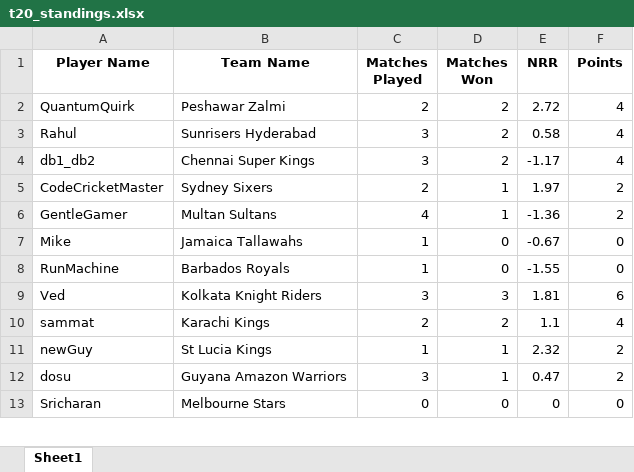
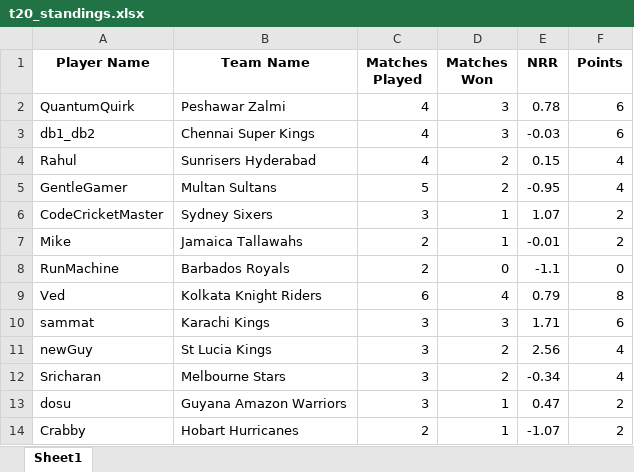
Before and after one commit to ankitgamer987/crikzone-website, an Excel workbook: data/t20_standings.xlsx, sheet Sheet1, drawn as a sheet; only a part is shown; values as stored, in another font and other column widths than the file's, no borders; removed rows and columns are numbered as before the commit, all else as after; the diff covers the shown part only; the diff names each change by its address in the sheet, - before the commit and + after, or states it on an @@ line.

Commit message:
updating t20 standings

```diff
--- a/data/t20_standings.xlsx (sheet Sheet1)
+++ b/data/t20_standings.xlsx (sheet Sheet1)
-C2 (Matches Played): 2
+C2 (Matches Played): 4
-D2 (Matches Won): 2
+D2 (Matches Won): 3
-E2 (NRR): 2.72
+E2 (NRR): 0.78
-F2 (Points): 4
+F2 (Points): 6
+row 3: db1_db2 | Chennai Super Kings | 4 | 3 | -0.03 | 6
-C4 (Matches Played): 3
+C4 (Matches Played): 4
-E4 (NRR): 0.58
+E4 (NRR): 0.15
-row 4: db1_db2 | Chennai Super Kings | 3 | 2 | -1.17 | 4
+row 5: GentleGamer | Multan Sultans | 5 | 2 | -0.95 | 4
-C6 (Matches Played): 2
+C6 (Matches Played): 3
-E6 (NRR): 1.97
+E6 (NRR): 1.07
-row 6: GentleGamer | Multan Sultans | 4 | 1 | -1.36 | 2
-C7:C8 (Matches Played): 1
+C7:C8 (Matches Played): 2
-D7 (Matches Won): 0
+D7 (Matches Won): 1
-E7 (NRR): -0.67
+E7 (NRR): -0.01
-F7 (Points): 0
+F7 (Points): 2
-E8 (NRR): -1.55
+E8 (NRR): -1.1
-C9 (Matches Played): 3
+C9 (Matches Played): 6
-D9 (Matches Won): 3
+D9 (Matches Won): 4
-E9 (NRR): 1.81
+E9 (NRR): 0.79
-F9 (Points): 6
+F9 (Points): 8
-C10 (Matches Played): 2
+C10 (Matches Played): 3
-D10 (Matches Won): 2
+D10 (Matches Won): 3
-E10 (NRR): 1.1
+E10 (NRR): 1.71
-F10 (Points): 4
+F10 (Points): 6
-C11 (Matches Played): 1
+C11 (Matches Played): 3
-D11 (Matches Won): 1
+D11 (Matches Won): 2
-E11 (NRR): 2.32
+E11 (NRR): 2.56
-F11 (Points): 2
+F11 (Points): 4
+row 12: Sricharan | Melbourne Stars | 3 | 2 | -0.34 | 4
-row 13: Sricharan | Melbourne Stars | 0 | 0 | 0 | 0
+row 14: Crabby | Hobart Hurricanes | 2 | 1 | -1.07 | 2
```
Also changed, not shown: 4 added rows, 5 removed rows and 11 edited cells elsewhere in this sheet.
